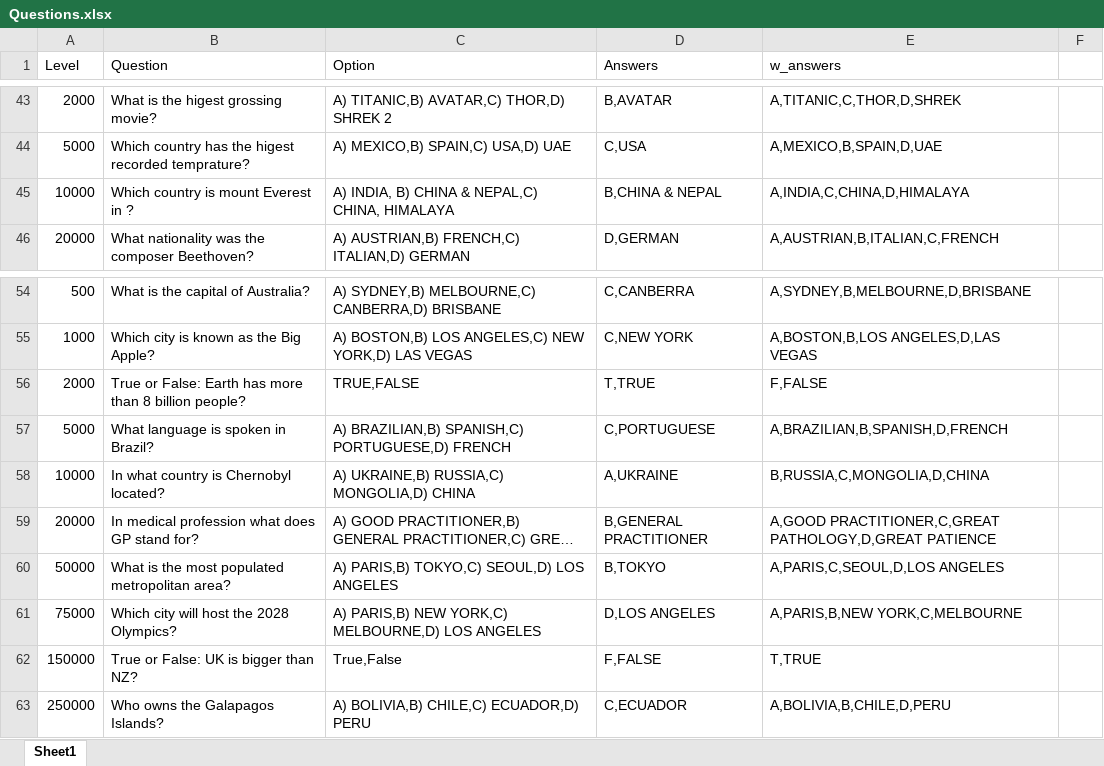
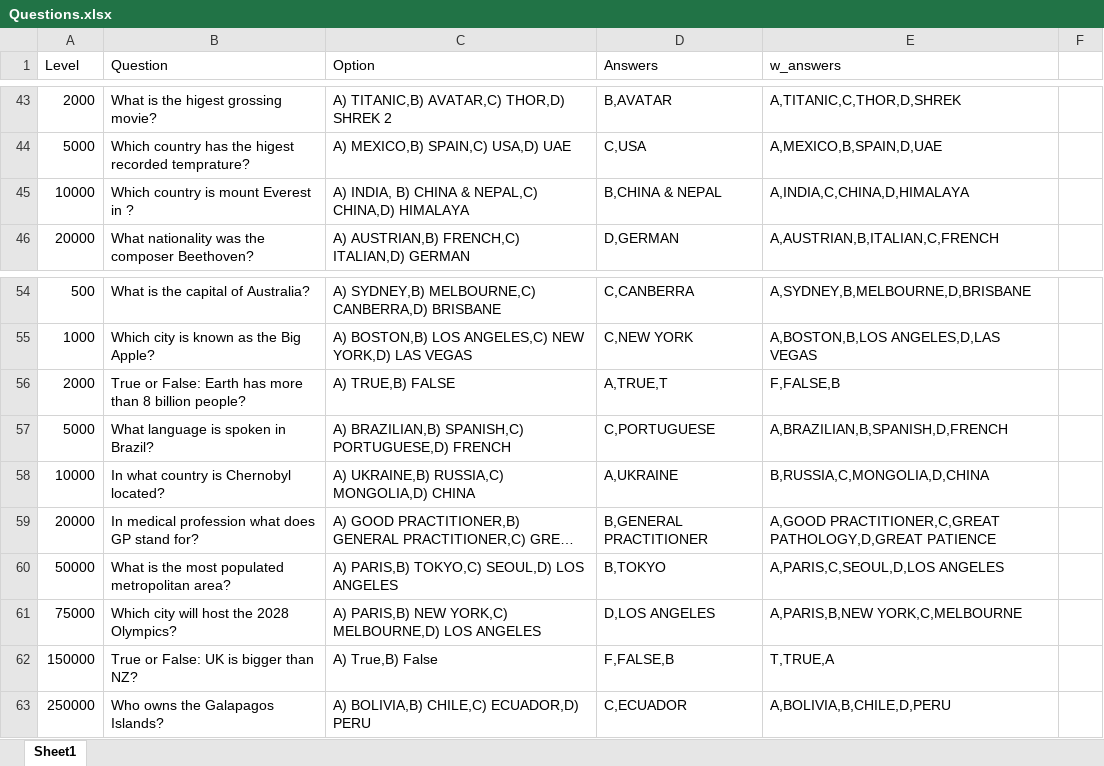
Before and after one commit to Azerbaijano/Quiz-Game, an Excel workbook: Questions.xlsx, sheet Sheet1, drawn as a sheet; only a part is shown, gaps mark what is left out; long unchanged cells end in …; values as stored, in another font and other column widths than the file's, no borders; the diff covers the shown part only; the diff names each change by its address in the sheet, - before the commit and + after, or states it on an @@ line.

```diff
--- a/Questions.xlsx (sheet Sheet1)
+++ b/Questions.xlsx (sheet Sheet1)
-C45 (Option): …& NEPAL,C) CHINA, HIMALAYA
+C45 (Option): …& NEPAL,C) CHINA,D) HIMALAYA
-C56 (Option): TRUE,FALSE
+C56 (Option): A) TRUE,B) FALSE
-D56 (Answers): T,TRUE
+D56 (Answers): A,TRUE,T
-E56 (w_answers): F,FALSE
+E56 (w_answers): F,FALSE,B
-C62 (Option): True,False
+C62 (Option): A) True,B) False
-D62 (Answers): F,FALSE
+D62 (Answers): F,FALSE,B
-E62 (w_answers): T,TRUE
+E62 (w_answers): T,TRUE,A
```
Also changed, not shown: 2 added rows, 2 removed rows and 26 edited cells elsewhere in this sheet.
